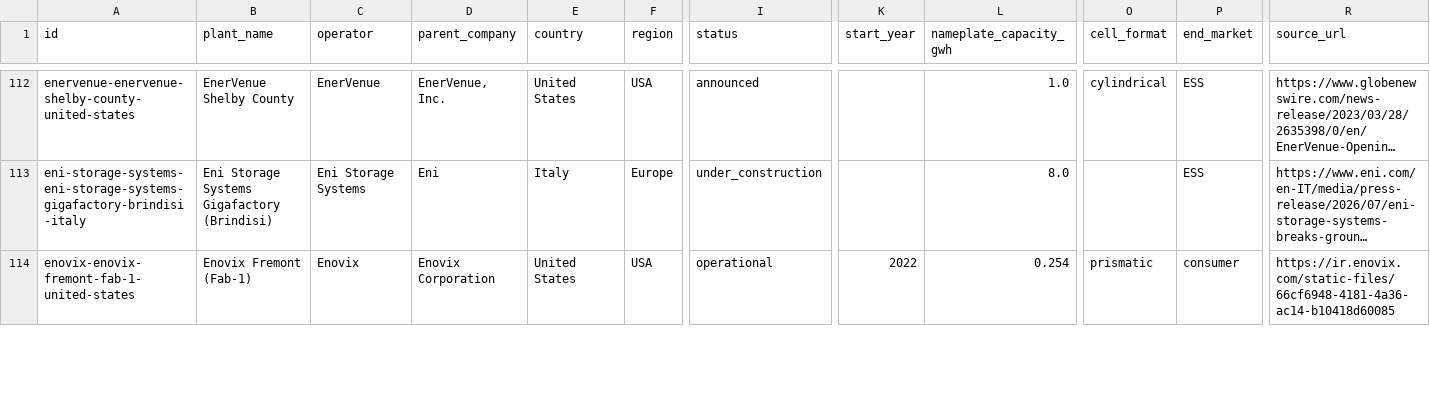
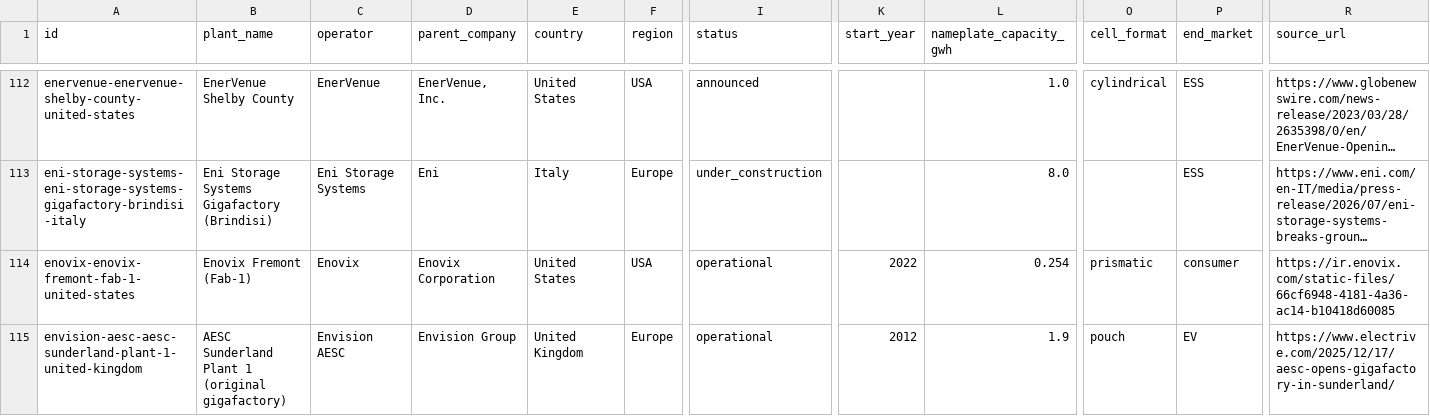
Before and after one commit to dmw24/BatteryFactory, a CSV file: factories_export.csv, drawn as a sheet; only a part is shown, gaps mark what is left out; long unchanged cells end in …; rows hold the shown columns only; the diff covers the shown part only; the diff names each change by its address in the sheet, - before the commit and + after, or states it on an @@ line.

```diff
--- a/factories_export.csv
+++ b/factories_export.csv
+row 115: envision-aesc-aesc-sunderland-plant-1-united-kingdom | AESC Sunderland Plant 1 (original gigafactory) | Envision AESC | Envision Group | United Kingdom | Europe | operational | 2012 | 1.9 | pouch | EV | https://www.electrive.com/2025/12/17/aesc-opens-gigafactory-in-sunderland/
```
Also changed, not shown: 149 edited cells elsewhere in this file, 5 other files.
